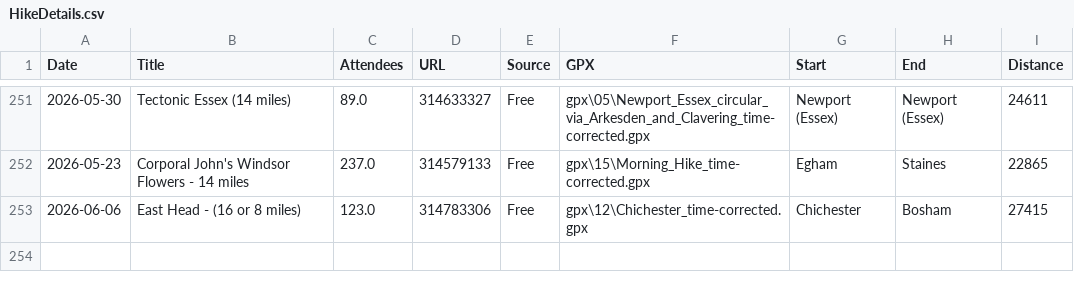
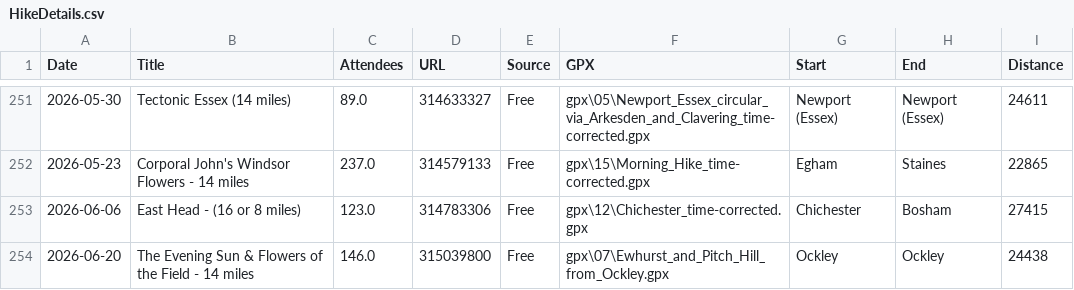
Before and after one commit to james-stuff/chris-map, a CSV file: HikeDetails.csv, drawn as a sheet; only a part is shown, gaps mark what is left out; the diff names each change by its address in the sheet, - before the commit and + after, or states it on an @@ line.

Commit message:
Ewhurst and Pitch Hill from Ockley

```diff
--- a/HikeDetails.csv
+++ b/HikeDetails.csv
+row 254: 2026-06-20 | The Evening Sun & Flowers of the Field - 14 miles | 146.0 | 315039800 | Free | gpx\07\Ewhurst_and_Pitch_Hill_from_Ockley.gpx | Ockley | Ockley | 24438
```
Also changed, not shown: ScrapedHikes.csv.
